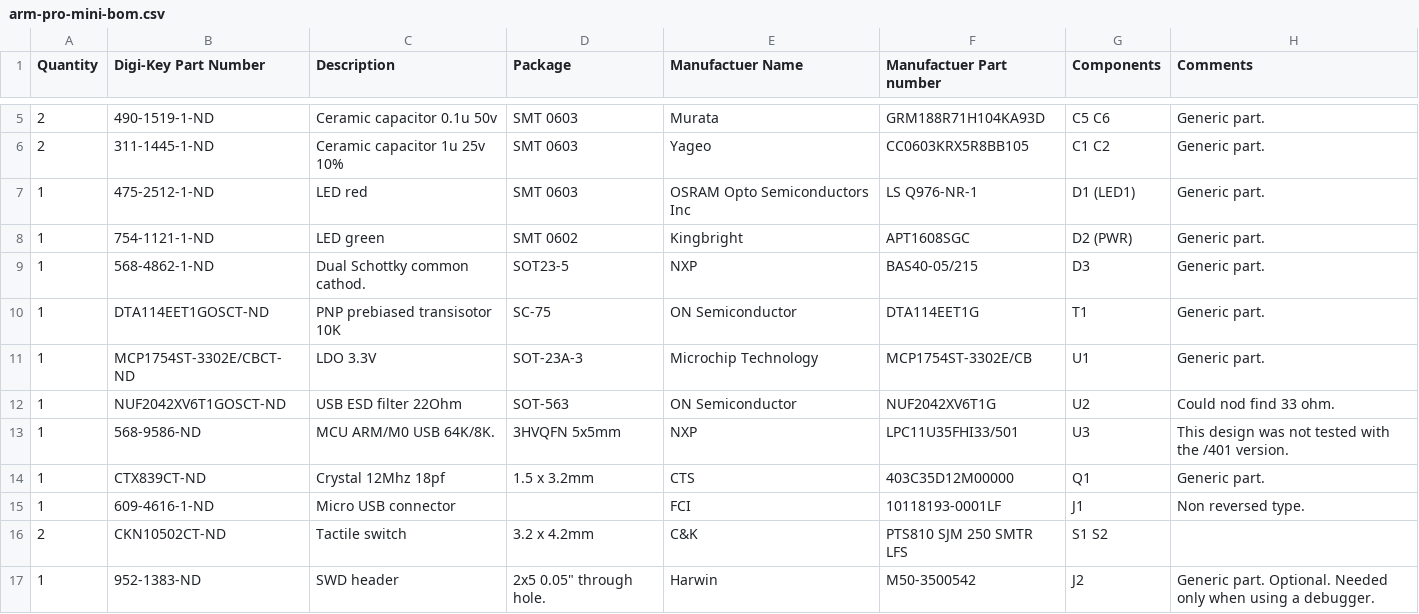
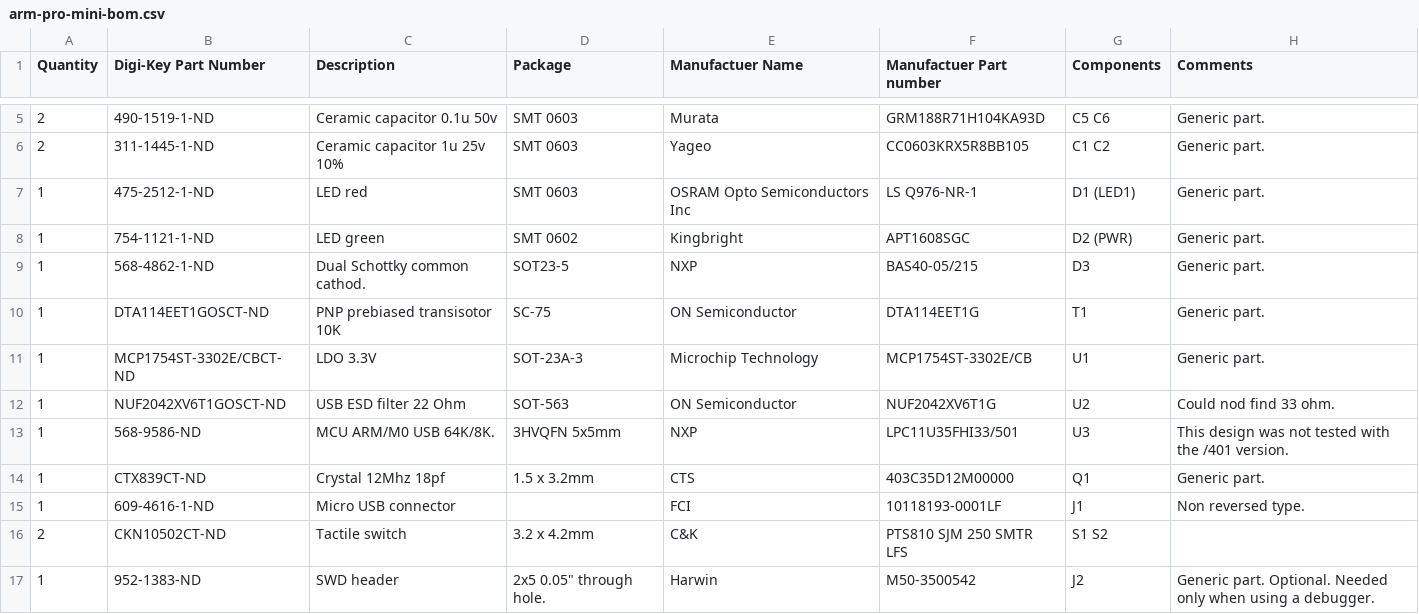
Before and after one commit to zapta/arm, a CSV file: pro-mini/eagle_temp/arm-pro-mini-bom.csv, drawn as a sheet; only a part is shown, gaps mark what is left out.

Commit message:
Minor BOM description tweak. No semantic change.

```diff
--- a/pro-mini/eagle_temp/arm-pro-mini-bom.csv
+++ b/pro-mini/eagle_temp/arm-pro-mini-bom.csv
@@ -11,3 +11,3 @@ Quantity,Digi-Key Part Number,Description,Package,Manufactuer Name,Manufactuer P
 1,MCP1754ST-3302E/CBCT-ND,LDO 3.3V,SOT-23A-3,Microchip Technology,MCP1754ST-3302E/CB,U1,Generic part.
-1,NUF2042XV6T1GOSCT-ND,USB ESD  filter 22Ohm,SOT-563,ON Semiconductor,NUF2042XV6T1G,U2,Could nod find 33 ohm.
+1,NUF2042XV6T1GOSCT-ND,USB ESD  filter 22 Ohm,SOT-563,ON Semiconductor,NUF2042XV6T1G,U2,Could nod find 33 ohm.
 1,568-9586-ND,MCU ARM/M0 USB 64K/8K.,3HVQFN 5x5mm,NXP,LPC11U35FHI33/501,U3,This design was not tested with the /401 version.
```
